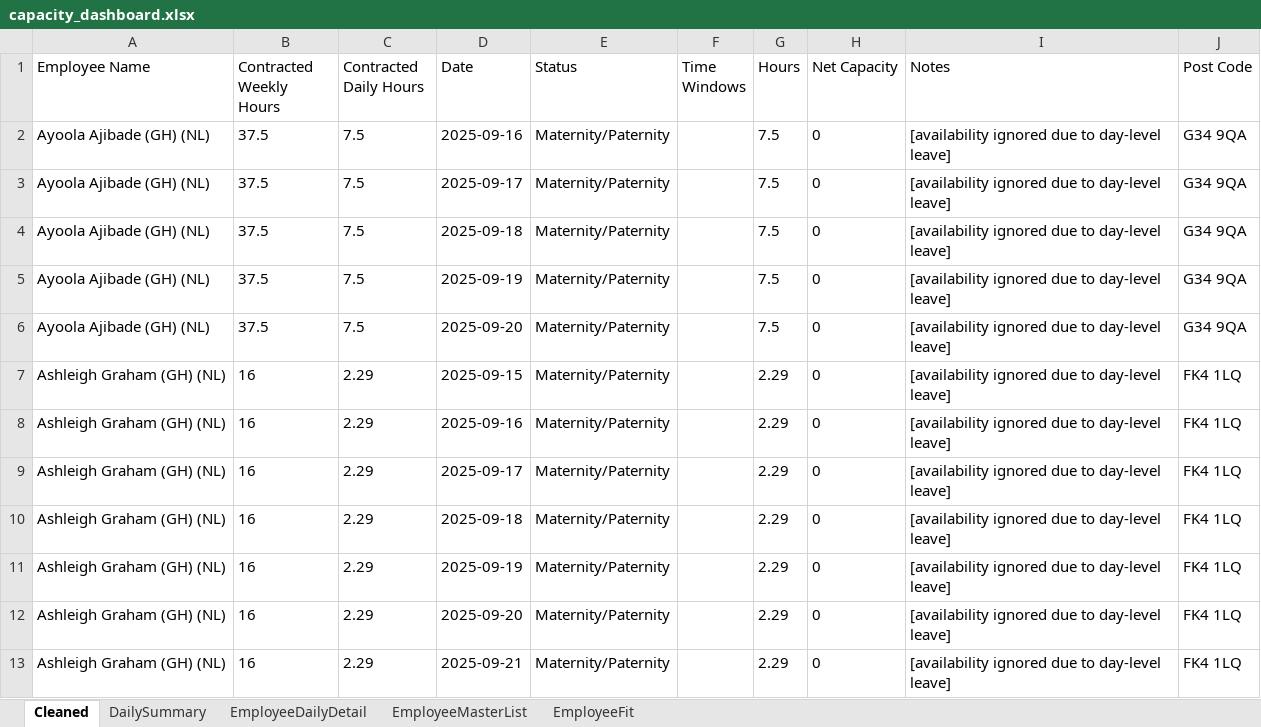
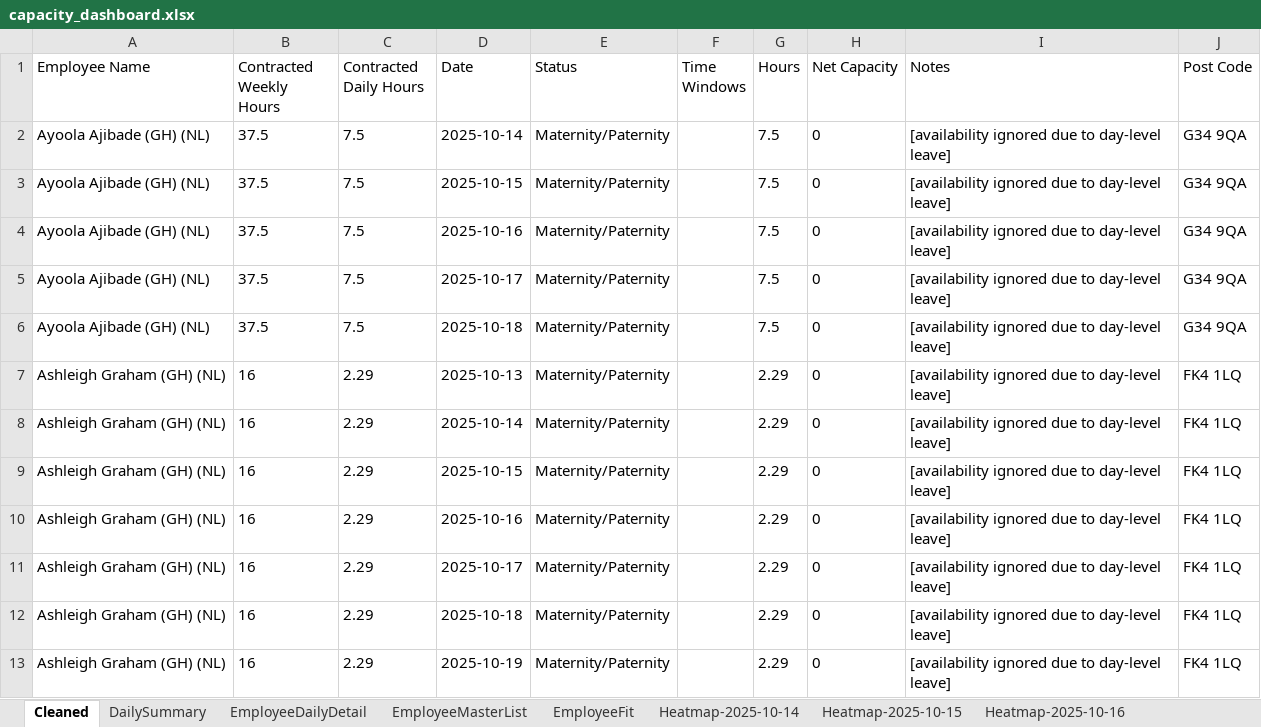
Before and after one commit to Mustansar-tech/CareCapacity, an Excel workbook: capacity_dashboard.xlsx, sheet Cleaned, drawn as a sheet; only a part is shown; values as stored, in another font and other column widths than the file's, no borders; the diff covers the shown part only; the diff names each change by its address in the sheet, - before the commit and + after, or states it on an @@ line.

```diff
--- a/capacity_dashboard.xlsx (sheet Cleaned)
+++ b/capacity_dashboard.xlsx (sheet Cleaned)
+sheet tab: Heatmap-2025-10-14
+sheet tab: Heatmap-2025-10-15
+sheet tab: Heatmap-2025-10-16
-D2 (Date): 2025-09-16
+D2 (Date): 2025-10-14
-D3 (Date): 2025-09-17
+D3 (Date): 2025-10-15
-D4 (Date): 2025-09-18
+D4 (Date): 2025-10-16
-D5 (Date): 2025-09-19
+D5 (Date): 2025-10-17
-D6 (Date): 2025-09-20
+D6 (Date): 2025-10-18
-D7 (Date): 2025-09-15
+D7 (Date): 2025-10-13
-D8 (Date): 2025-09-16
+D8 (Date): 2025-10-14
-D9 (Date): 2025-09-17
+D9 (Date): 2025-10-15
-D10 (Date): 2025-09-18
+D10 (Date): 2025-10-16
-D11 (Date): 2025-09-19
+D11 (Date): 2025-10-17
-D12 (Date): 2025-09-20
+D12 (Date): 2025-10-18
-D13 (Date): 2025-09-21
+D13 (Date): 2025-10-19
```
Also changed, not shown: other rows of this sheet, sheet EmployeeFit, sheet EmployeeDailyDetail, sheet DailySummary, other sheet tabs, 11 other files.
